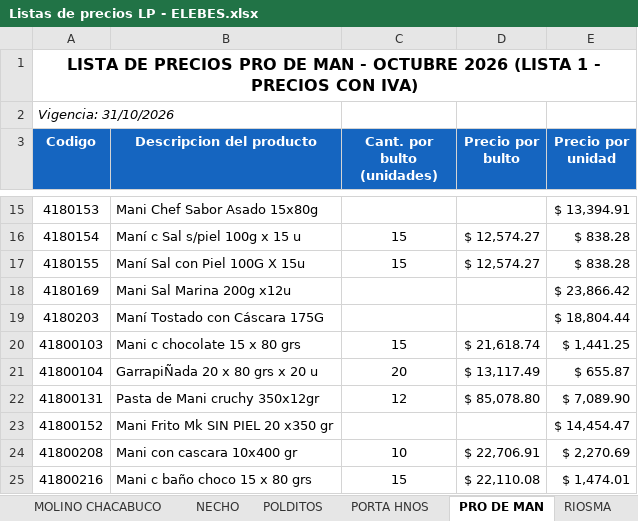
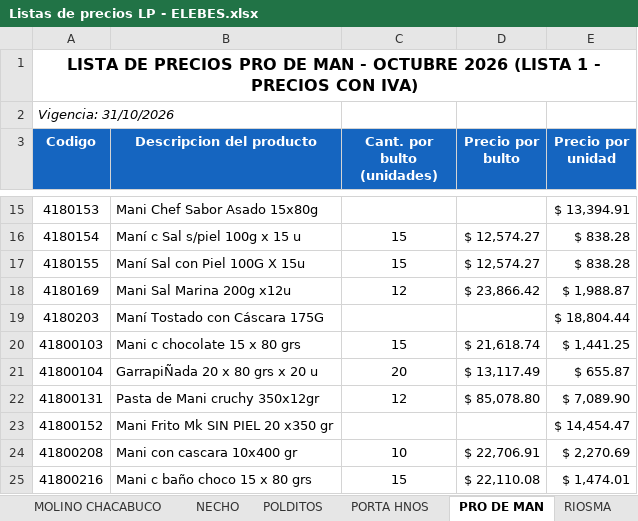
Before and after one commit to 1605-83/Lista-Precios-Octubre-2026, an Excel workbook: Listas de precios LP - ELEBES.xlsx, sheet PRO DE MAN, drawn as a sheet; only a part is shown, gaps mark what is left out; values as stored, in another font and other column widths than the file's, no borders; the diff names each change by its address in the sheet, - before the commit and + after, or states it on an @@ line.

```diff
--- a/Listas de precios LP - ELEBES.xlsx (sheet PRO DE MAN)
+++ b/Listas de precios LP - ELEBES.xlsx (sheet PRO DE MAN)
-C18 (Cant. por bulto (unidades)): (empty)
+C18 (Cant. por bulto (unidades)): 12
-D18 (Precio por bulto): (empty)
+D18 (Precio por bulto): $ 23,866.42
-E18 (Precio por unidad): $ 23,866.42
+E18 (Precio por unidad): $ 1,988.87
```
Also changed, not shown: 4 other files.
